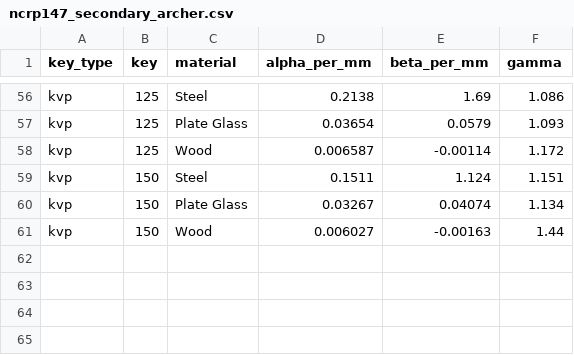
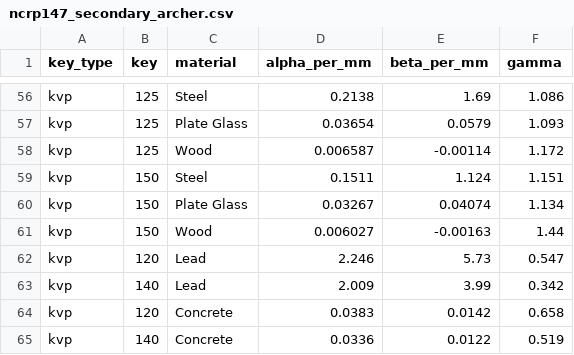
Before and after one commit to dryano1401/rad-shielding-calc, a CSV file: src/radshield/physics/data/ncrp147_secondary_archer.csv, drawn as a sheet; only a part is shown, gaps mark what is left out; the diff names each change by its address in the sheet, - before the commit and + after, or states it on an @@ line.

```diff
--- a/src/radshield/physics/data/ncrp147_secondary_archer.csv
+++ b/src/radshield/physics/data/ncrp147_secondary_archer.csv
+row 62: kvp | 120 | Lead | 2.246 | 5.73 | 0.547
+row 63: kvp | 140 | Lead | 2.009 | 3.99 | 0.342
+row 64: kvp | 120 | Concrete | 0.0383 | 0.0142 | 0.658
+row 65: kvp | 140 | Concrete | 0.0336 | 0.0122 | 0.519
```
Also changed, not shown: 3 other files.
